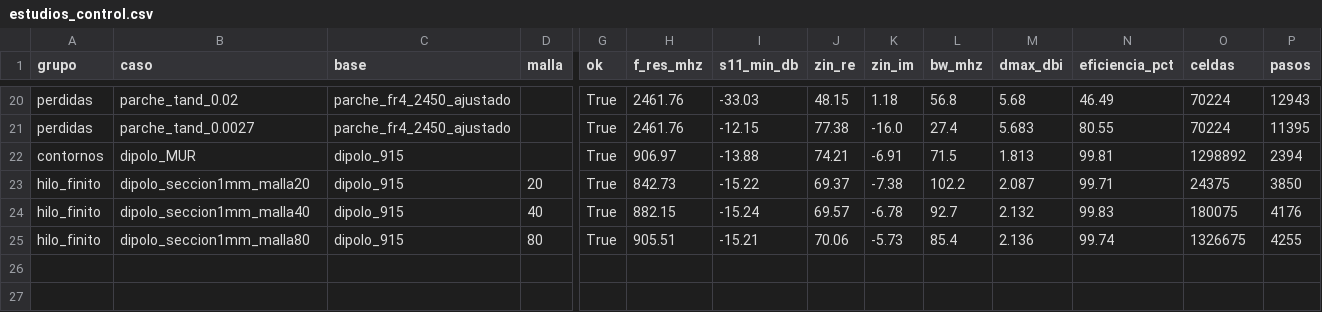
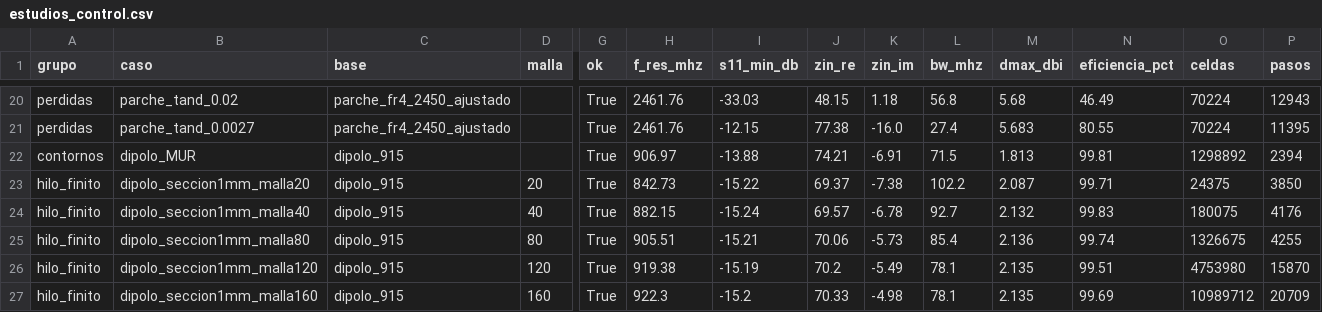
Before and after one commit to dafloresco/mcp-openems, a CSV file: simulaciones/estudios_control.csv, drawn as a sheet; only a part is shown, gaps mark what is left out; rows hold the shown columns only; the diff names each change by its address in the sheet, - before the commit and + after, or states it on an @@ line.

```diff
--- a/simulaciones/estudios_control.csv
+++ b/simulaciones/estudios_control.csv
+row 26: hilo_finito | dipolo_seccion1mm_malla120 | dipolo_915 | 120 | True | 919.38 | -15.19 | 70.2 | -5.49 | 78.1 | 2.135 | 99.51 | 4753980 | 15870
+row 27: hilo_finito | dipolo_seccion1mm_malla160 | dipolo_915 | 160 | True | 922.3 | -15.2 | 70.33 | -4.98 | 78.1 | 2.135 | 99.69 | 10989712 | 20709
```
Also changed, not shown: 21 other files.
